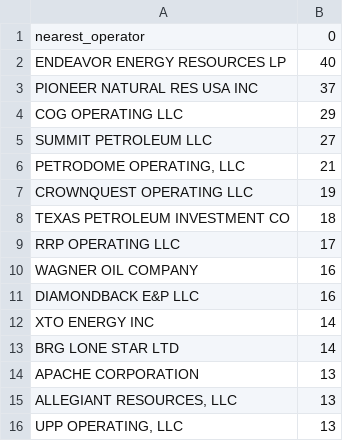
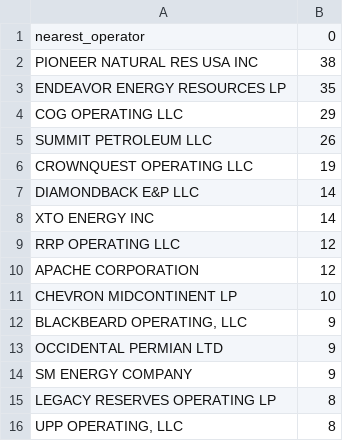
Before and after one commit to noops/flare-watch, a CSV file: results/current_top_operators.csv, drawn as a sheet.

```diff
--- a/results/current_top_operators.csv
+++ b/results/current_top_operators.csv
@@ -1,16 +1,16 @@
 nearest_operator,0
-ENDEAVOR ENERGY RESOURCES LP,40
-PIONEER NATURAL RES USA INC,37
+PIONEER NATURAL RES USA INC,38
+ENDEAVOR ENERGY RESOURCES LP,35
 COG OPERATING LLC,29
-SUMMIT PETROLEUM LLC,27
-"PETRODOME OPERATING, LLC",21
+SUMMIT PETROLEUM LLC,26
 CROWNQUEST OPERATING LLC,19
-TEXAS PETROLEUM INVESTMENT CO,18
-RRP OPERATING LLC,17
-WAGNER OIL COMPANY,16
-DIAMONDBACK E&P LLC,16
+DIAMONDBACK E&P LLC,14
 XTO ENERGY INC,14
-BRG LONE STAR LTD,14
-APACHE CORPORATION,13
-"ALLEGIANT RESOURCES, LLC",13
-"UPP OPERATING, LLC",13
+RRP OPERATING LLC,12
+APACHE CORPORATION,12
+CHEVRON MIDCONTINENT LP,10
+"BLACKBEARD OPERATING, LLC",9
+OCCIDENTAL PERMIAN LTD,9
+SM ENERGY COMPANY,9
+LEGACY RESERVES OPERATING LP,8
+"UPP OPERATING, LLC",8
```
Also changed, not shown: 7 other files.
